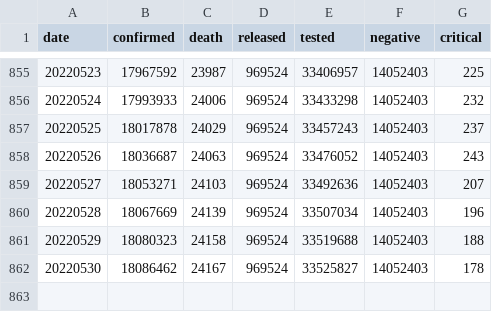
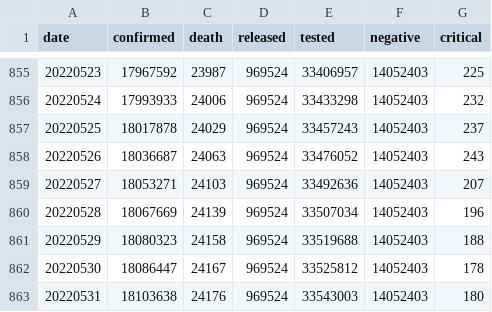
Before and after one commit to jooeungen/coronaboard_kr, a CSV file: kr_daily.csv, drawn as a sheet; only a part is shown, gaps mark what is left out.

```diff
--- a/kr_daily.csv
+++ b/kr_daily.csv
@@ -861,2 +861,3 @@ date,confirmed,death,released,tested,negative,critical
 20220529,18080323,24158,969524,33519688,14052403,188
-20220530,18086462,24167,969524,33525827,14052403,178
+20220530,18086447,24167,969524,33525812,14052403,178
+20220531,18103638,24176,969524,33543003,14052403,180
```
Also changed, not shown: kr_regional_daily.csv.
